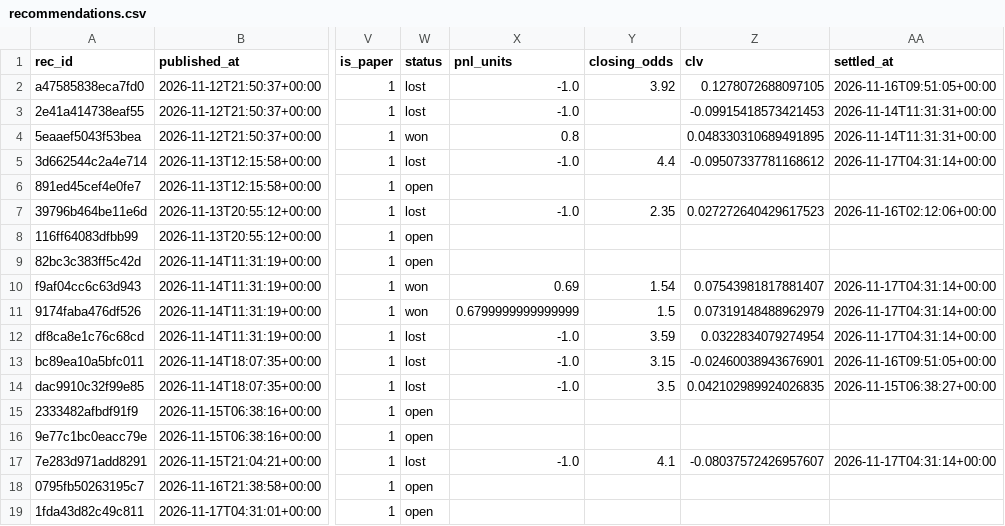
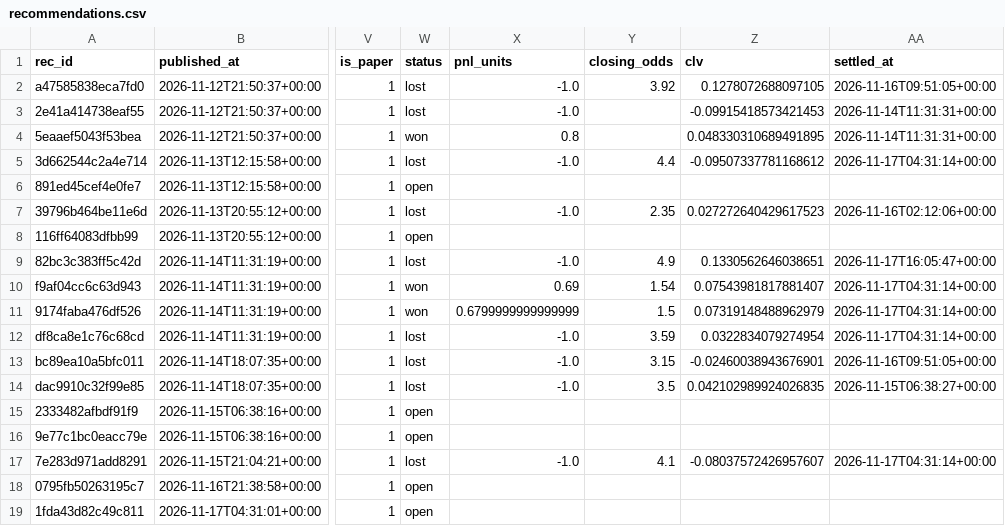
Before and after one commit to juanxmarcos/Sports-Betting-, a CSV file: ledger/recommendations.csv, drawn as a sheet; only a part is shown, gaps mark what is left out; the diff names each change by its address in the sheet, - before the commit and + after, or states it on an @@ line.

```diff
--- a/ledger/recommendations.csv
+++ b/ledger/recommendations.csv
-W9 (status): open
+W9 (status): lost
-X9 (pnl_units): (empty)
+X9 (pnl_units): -1.0
-Y9 (closing_odds): (empty)
+Y9 (closing_odds): 4.9
-Z9 (clv): (empty)
+Z9 (clv): 0.1330562646038651
-AA9 (settled_at): (empty)
+AA9 (settled_at): 2026-11-17T16:05:47+00:00
```
Also changed, not shown: 18 other files.
